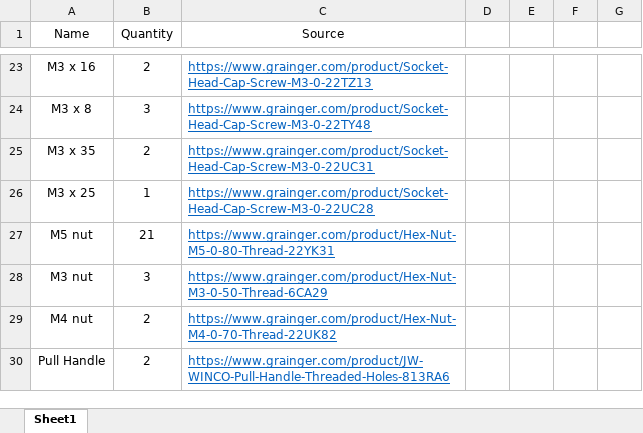
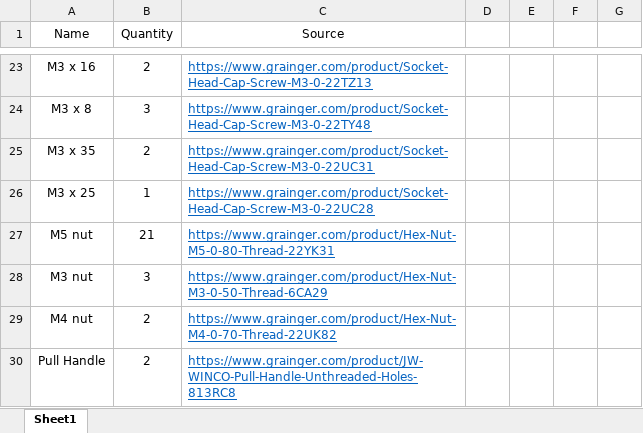
Before and after one commit to cburen0/In-situ-monitoring-of-powder-bed-fusion-additive-manufacturing, an Excel workbook: system_development/Mithril/v0.2/Bill of Materials..xlsx, sheet Sheet1, drawn as a sheet; only a part is shown, gaps mark what is left out; values as stored, in another font and other column widths than the file's, no borders; the diff names each change by its address in the sheet, - before the commit and + after, or states it on an @@ line.

Commit message:
New Handle

```diff
--- a/system_development/Mithril/v0.2/Bill of Materials..xlsx (sheet Sheet1)
+++ b/system_development/Mithril/v0.2/Bill of Materials..xlsx (sheet Sheet1)
-C30 (Source): https://www.grainger.com/product/JW-WINCO-Pull-Handle-Threaded-Holes-813RA6
+C30 (Source): https://www.grainger.com/product/JW-WINCO-Pull-Handle-Unthreaded-Holes-813RC8
```
Also changed, not shown: 10 other files.
